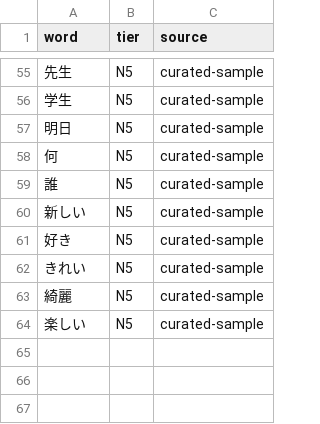
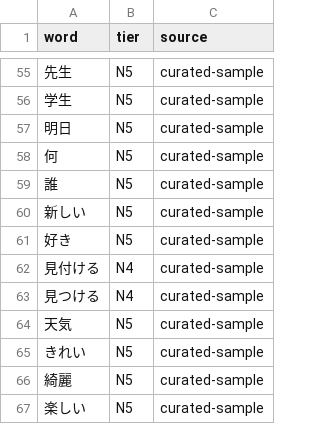
Before and after one commit to 1624252/slm, a CSV file: data/vocab/ja/baseline.csv, drawn as a sheet; only a part is shown, gaps mark what is left out; the diff names each change by its address in the sheet, - before the commit and + after, or states it on an @@ line.

```diff
--- a/data/vocab/ja/baseline.csv
+++ b/data/vocab/ja/baseline.csv
+row 62: 見付ける | N4 | curated-sample
+row 63: 見つける | N4 | curated-sample
+row 64: 天気 | N5 | curated-sample
```
Also changed, not shown: data/vocab/zh/baseline.csv, 9 other files.
